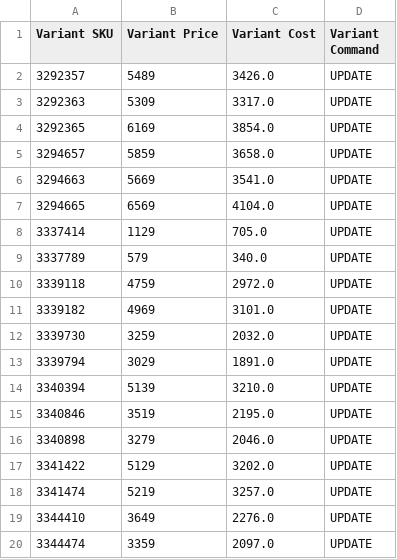
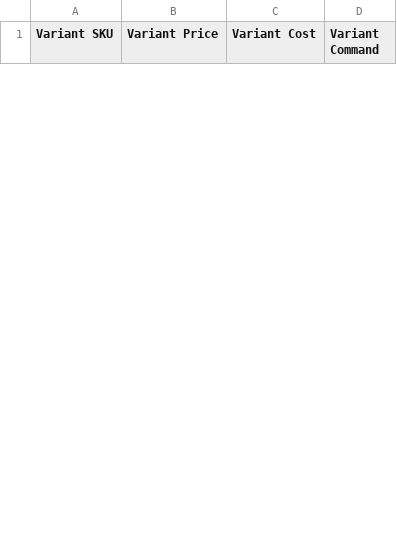
Before and after one commit to GabrielKeuer/vidaxl-pris-lager, a CSV file: output/price_updates.csv, drawn as a sheet; only a part is shown; removed rows and columns are numbered as before the commit, all else as after; the diff covers the shown part only; the diff names each change by its address in the sheet, - before the commit and + after, or states it on an @@ line.

```diff
--- a/output/price_updates.csv
+++ b/output/price_updates.csv
-row 2: 3292357 | 5489 | 3426.0 | UPDATE
-row 3: 3292363 | 5309 | 3317.0 | UPDATE
-row 4: 3292365 | 6169 | 3854.0 | UPDATE
-row 5: 3294657 | 5859 | 3658.0 | UPDATE
-row 6: 3294663 | 5669 | 3541.0 | UPDATE
-row 7: 3294665 | 6569 | 4104.0 | UPDATE
-row 8: 3337414 | 1129 | 705.0 | UPDATE
-row 9: 3337789 | 579 | 340.0 | UPDATE
-row 10: 3339118 | 4759 | 2972.0 | UPDATE
-row 11: 3339182 | 4969 | 3101.0 | UPDATE
-row 12: 3339730 | 3259 | 2032.0 | UPDATE
-row 13: 3339794 | 3029 | 1891.0 | UPDATE
-row 14: 3340394 | 5139 | 3210.0 | UPDATE
-row 15: 3340846 | 3519 | 2195.0 | UPDATE
-row 16: 3340898 | 3279 | 2046.0 | UPDATE
-row 17: 3341422 | 5129 | 3202.0 | UPDATE
-row 18: 3341474 | 5219 | 3257.0 | UPDATE
-row 19: 3344410 | 3649 | 2276.0 | UPDATE
-row 20: 3344474 | 3359 | 2097.0 | UPDATE
```
Also changed, not shown: 13 added rows and 6 removed rows elsewhere in this file, 1 other file.
